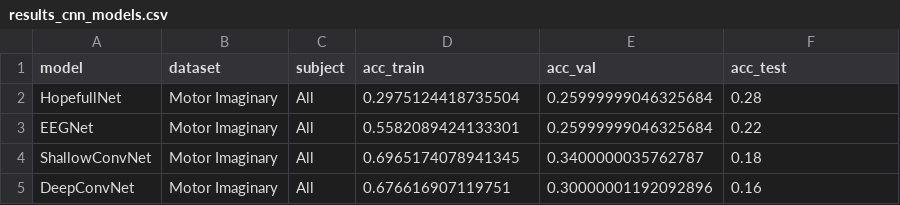
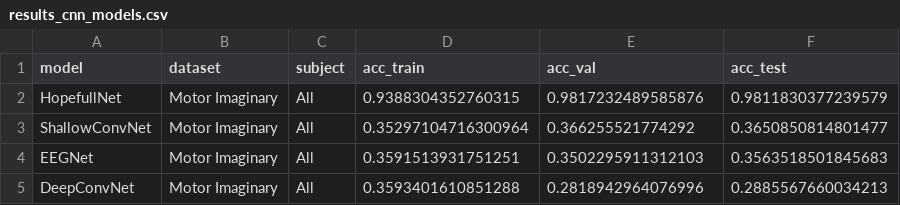
Before and after one commit to maods2/EEG-Analysis-, a CSV file: src/artifacts/results_cnn_models.csv, drawn as a sheet.

Commit message:
training models

```diff
--- a/src/artifacts/results_cnn_models.csv
+++ b/src/artifacts/results_cnn_models.csv
@@ -1,5 +1,5 @@
 model,dataset,subject,acc_train,acc_val,acc_test
-HopefullNet,Motor Imaginary,All,0.2975124418735504,0.25999999046325684,0.28
-EEGNet,Motor Imaginary,All,0.5582089424133301,0.25999999046325684,0.22
-ShallowConvNet,Motor Imaginary,All,0.6965174078941345,0.3400000035762787,0.18
-DeepConvNet,Motor Imaginary,All,0.676616907119751,0.30000001192092896,0.16
+HopefullNet,Motor Imaginary,All,0.9388304352760315,0.9817232489585876,0.9811830377239579
+ShallowConvNet,Motor Imaginary,All,0.35297104716300964,0.366255521774292,0.3650850814801477
+EEGNet,Motor Imaginary,All,0.3591513931751251,0.3502295911312103,0.3563518501845683
+DeepConvNet,Motor Imaginary,All,0.3593401610851288,0.2818942964076996,0.2885567660034213
```
Also changed, not shown: src/artifacts/results_Transformer_models.csv, 17 other files.
